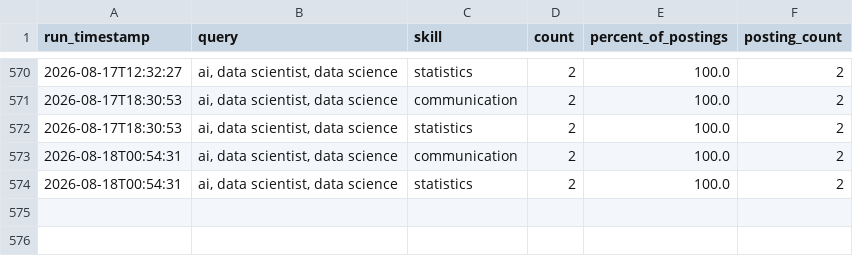
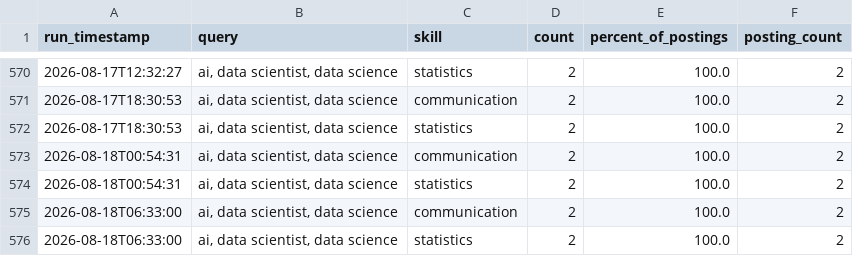
Before and after one commit to sankara226/CAREER-TRANSITION-JOB-SCRAPER, a CSV file: history/skill_demand_history.csv, drawn as a sheet; only a part is shown, gaps mark what is left out; the diff names each change by its address in the sheet, - before the commit and + after, or states it on an @@ line.

```diff
--- a/history/skill_demand_history.csv
+++ b/history/skill_demand_history.csv
+row 575: 2026-08-18T06:33:00 | ai, data scientist, data science | communication | 2 | 100.0 | 2
+row 576: 2026-08-18T06:33:00 | ai, data scientist, data science | statistics | 2 | 100.0 | 2
```
Also changed, not shown: 2 other files.
